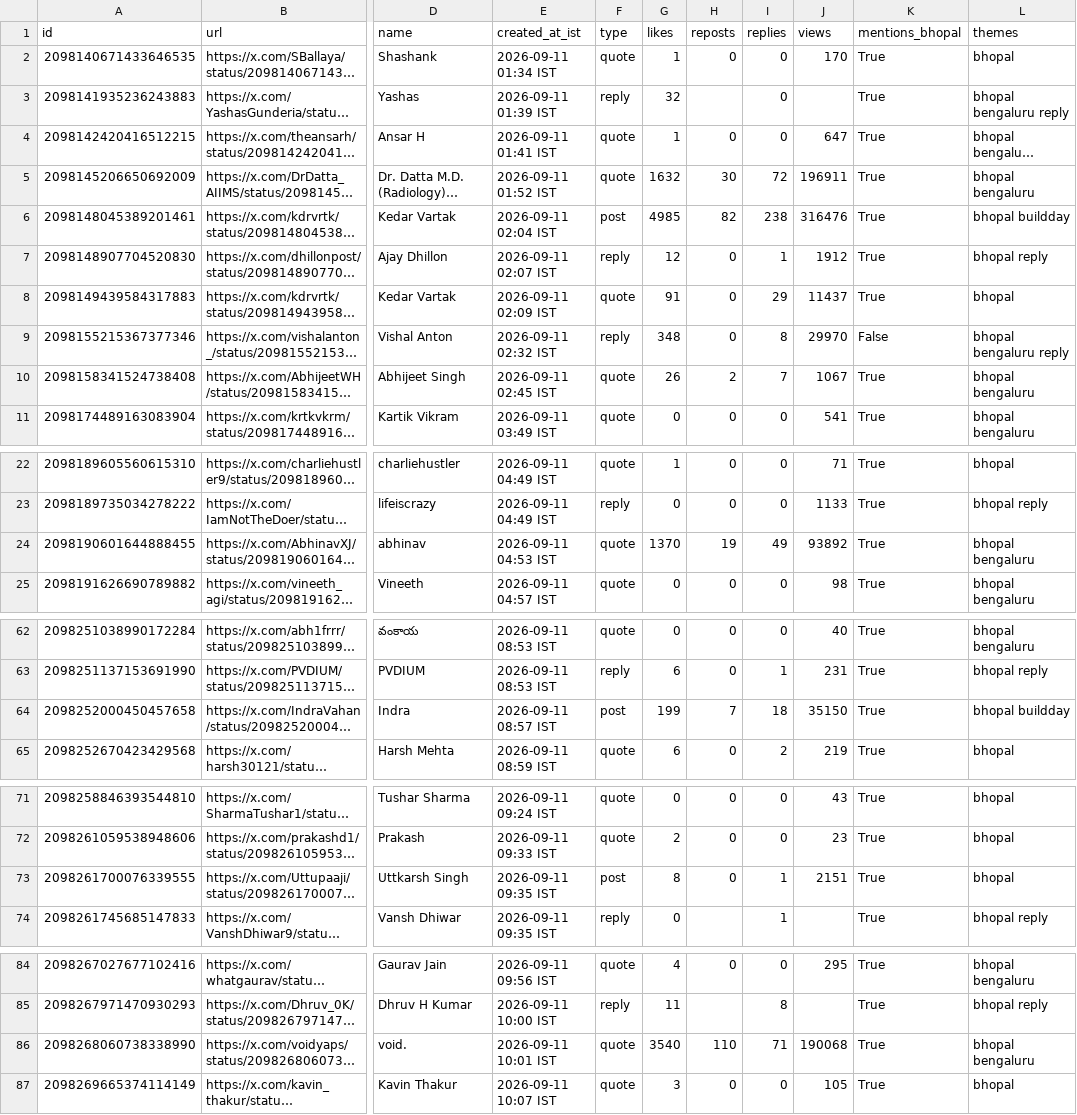
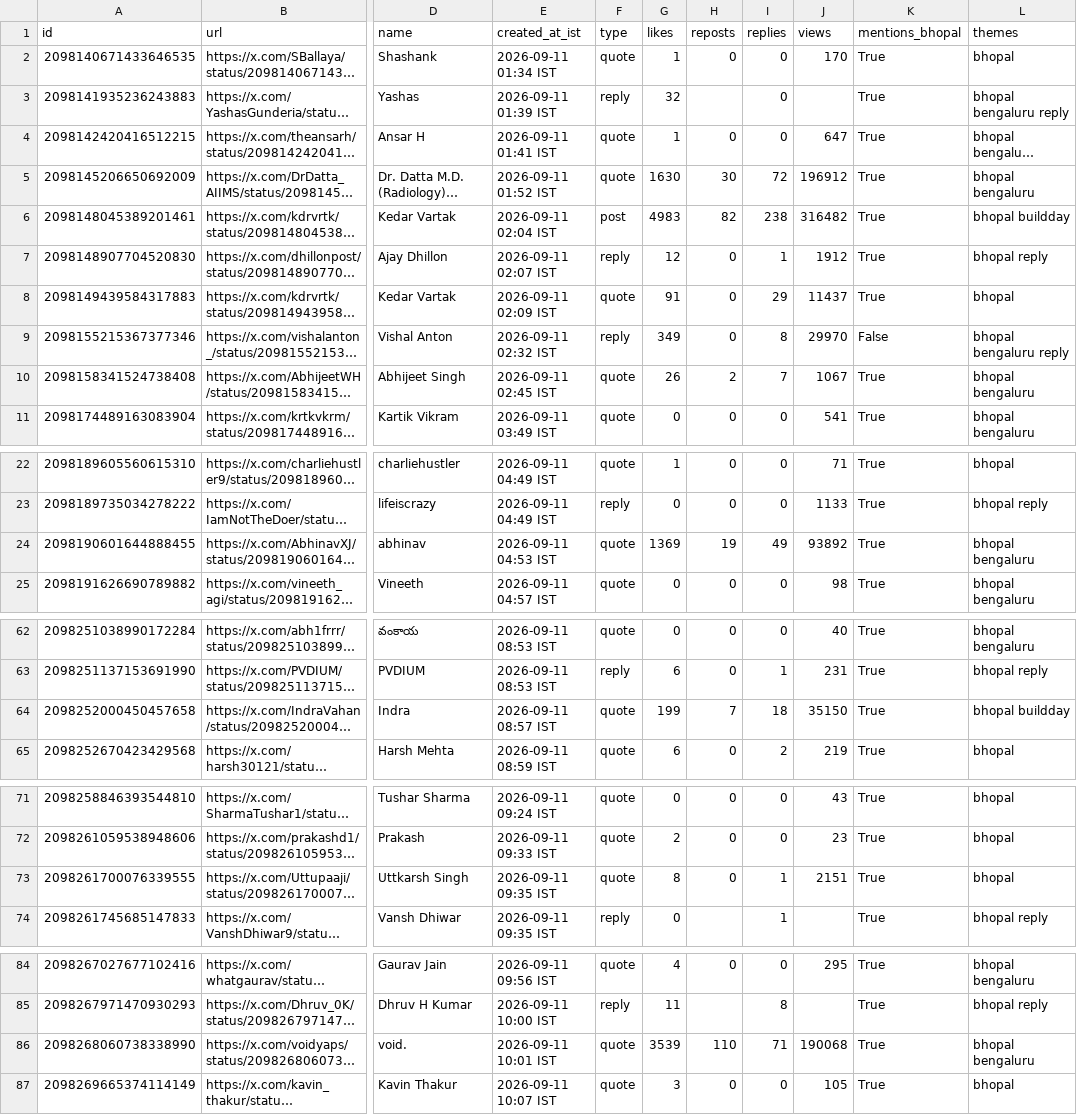
Before and after one commit to Vishal4742/claude-community-bhopal, a CSV file: blog/fable-5-1-build-days-bhopal/tweets.csv, drawn as a sheet; only a part is shown, gaps mark what is left out; long unchanged cells end in …; the diff covers the shown part only; the diff names each change by its address in the sheet, - before the commit and + after, or states it on an @@ line.

```diff
--- a/blog/fable-5-1-build-days-bhopal/tweets.csv
+++ b/blog/fable-5-1-build-days-bhopal/tweets.csv
-G5 (likes): 1632
+G5 (likes): 1630
-J5 (views): 196911
+J5 (views): 196912
-G6 (likes): 4985
+G6 (likes): 4983
-J6 (views): 316476
+J6 (views): 316482
-G9 (likes): 348
+G9 (likes): 349
-G24 (likes): 1370
+G24 (likes): 1369
-F64 (type): post
+F64 (type): quote
-F73 (type): post
+F73 (type): quote
-G86 (likes): 3540
+G86 (likes): 3539
```
Also changed, not shown: 6 edited cells elsewhere in this file, 2 other files.
